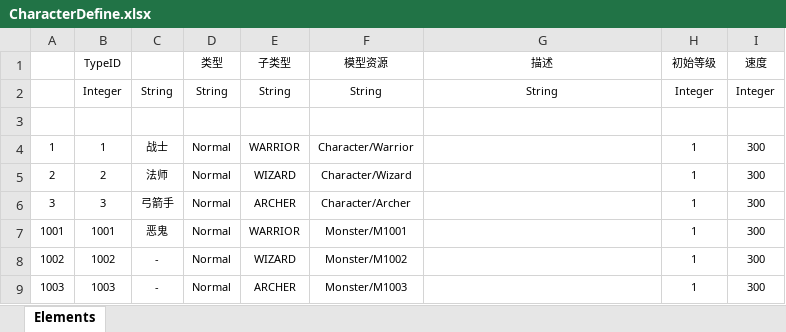
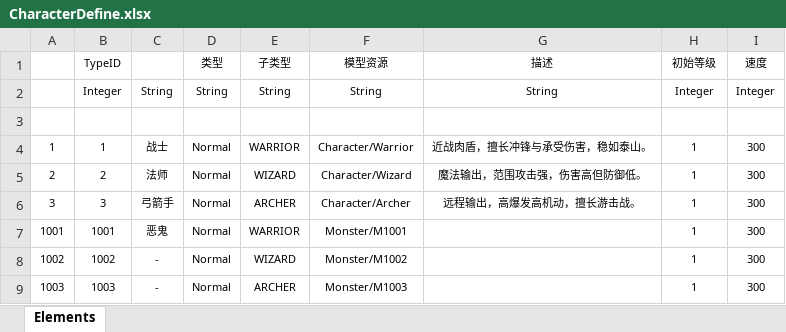
Before and after one commit to Traveler-Yang/My_mmorpg, an Excel workbook: Src/Data/Tables/CharacterDefine.xlsx, sheet Elements, drawn as a sheet; values as stored, in another font and other column widths than the file's, no borders; table styles not drawn; the diff names each change by its address in the sheet, - before the commit and + after, or states it on an @@ line.

```diff
--- a/Src/Data/Tables/CharacterDefine.xlsx (sheet Elements)
+++ b/Src/Data/Tables/CharacterDefine.xlsx (sheet Elements)
-G4 (描述): (empty)
+G4 (描述): 近战肉盾，擅长冲锋与承受伤害，稳如泰山。
-G5 (描述): (empty)
+G5 (描述): 魔法输出，范围攻击强，伤害高但防御低。
-G6 (描述): (empty)
+G6 (描述): 远程输出，高爆发高机动，擅长游击战。
```
Also changed, not shown: 28 other files.
